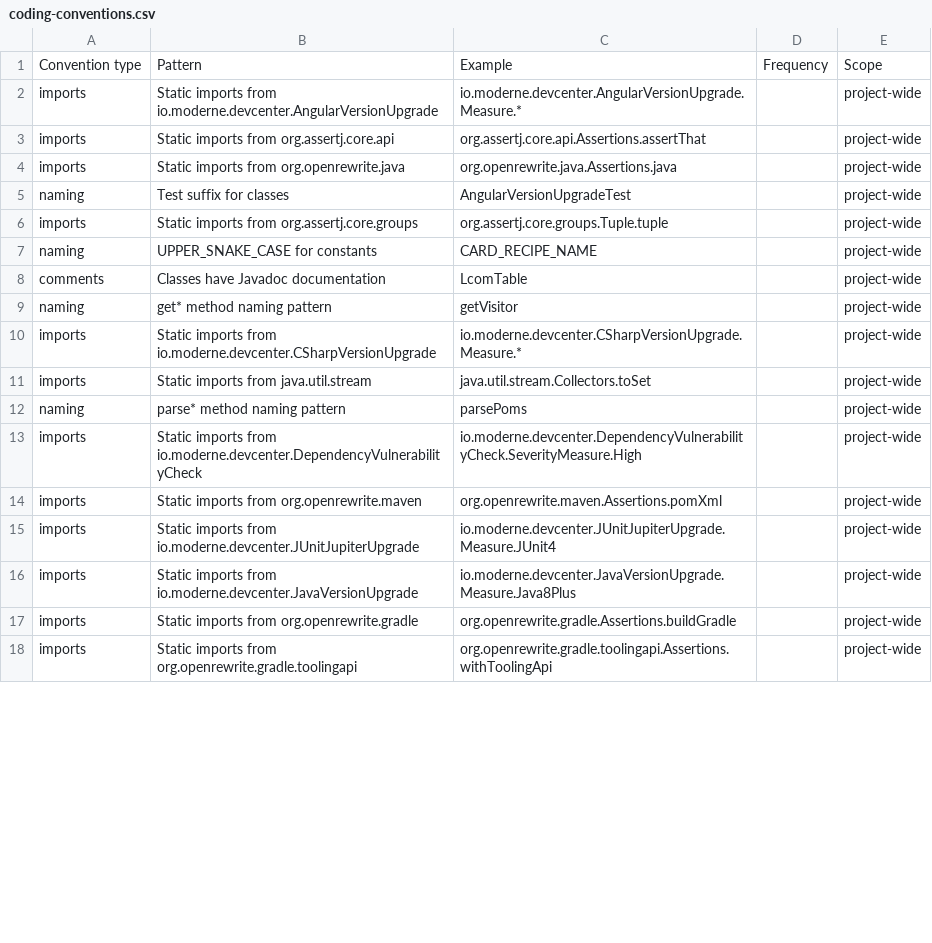
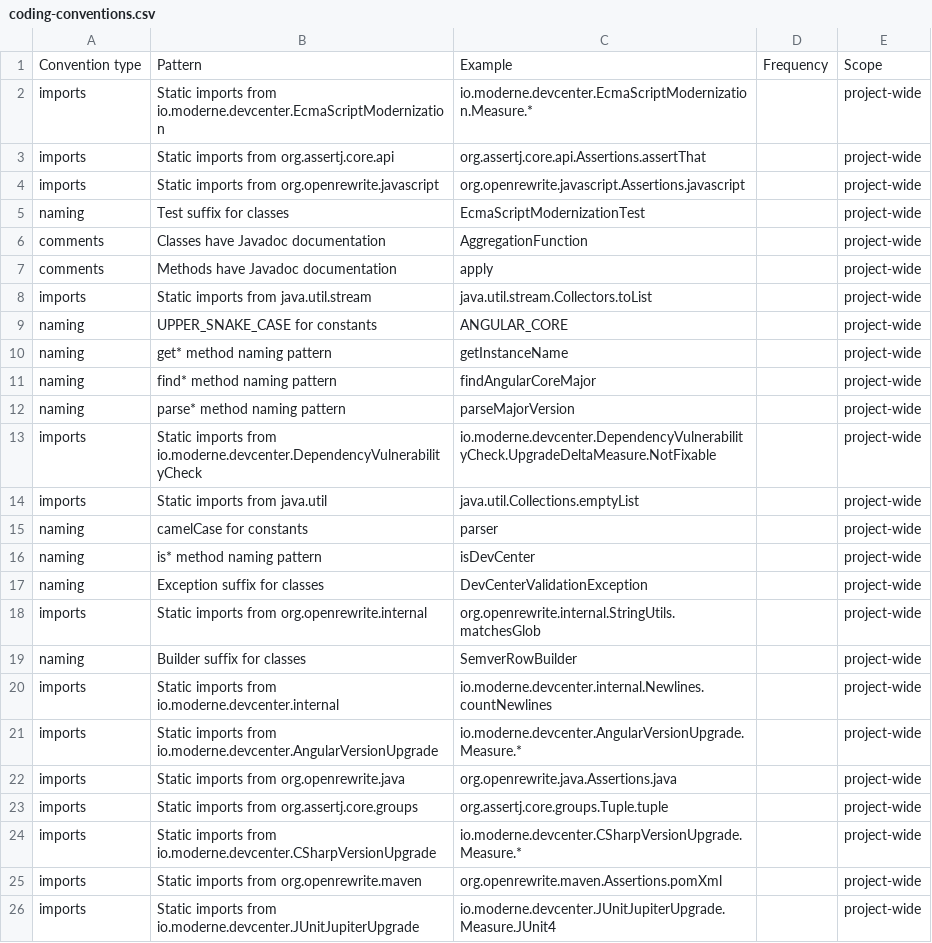
Before and after one commit to moderneinc/rewrite-devcenter, a CSV file: .moderne/context/coding-conventions.csv, drawn as a sheet; only a part is shown; the shorter side is filled out with more unchanged rows; the diff covers the shown part only.

```diff
--- a/.moderne/context/coding-conventions.csv
+++ b/.moderne/context/coding-conventions.csv
@@ -1,14 +1,25 @@
 Convention type,Pattern,Example,Frequency,Scope
+imports,Static imports from io.moderne.devcenter.EcmaScriptModernization,io.moderne.devcenter.EcmaScriptModernization.Measure.*,,project-wide
+imports,Static imports from org.assertj.core.api,org.assertj.core.api.Assertions.assertThat,,project-wide
+imports,Static imports from org.openrewrite.javascript,org.openrewrite.javascript.Assertions.javascript,,project-wide
+naming,Test suffix for classes,EcmaScriptModernizationTest,,project-wide
+comments,Classes have Javadoc documentation,AggregationFunction,,project-wide
+comments,Methods have Javadoc documentation,apply,,project-wide
+imports,Static imports from java.util.stream,java.util.stream.Collectors.toList,,project-wide
+naming,UPPER_SNAKE_CASE for constants,ANGULAR_CORE,,project-wide
+naming,get* method naming pattern,getInstanceName,,project-wide
+naming,find* method naming pattern,findAngularCoreMajor,,project-wide
+naming,parse* method naming pattern,parseMajorVersion,,project-wide
+imports,Static imports from io.moderne.devcenter.DependencyVulnerabilityCheck,io.moderne.devcenter.DependencyVulnerabilityCheck.UpgradeDeltaMeasure.NotFixable,,project-wide
+imports,Static imports from java.util,java.util.Collections.emptyList,,project-wide
+naming,camelCase for constants,parser,,project-wide
+naming,is* method naming pattern,isDevCenter,,project-wide
+naming,Exception suffix for classes,DevCenterValidationException,,project-wide
+imports,Static imports from org.openrewrite.internal,org.openrewrite.internal.StringUtils.matchesGlob,,project-wide
+naming,Builder suffix for classes,SemverRowBuilder,,project-wide
+imports,Static imports from io.moderne.devcenter.internal,io.moderne.devcenter.internal.Newlines.countNewlines,,project-wide
 imports,Static imports from io.moderne.devcenter.AngularVersionUpgrade,io.moderne.devcenter.AngularVersionUpgrade.Measure.*,,project-wide
-imports,Static imports from org.assertj.core.api,org.assertj.core.api.Assertions.assertThat,,project-wide
 imports,Static imports from org.openrewrite.java,org.openrewrite.java.Assertions.java,,project-wide
-naming,Test suffix for classes,AngularVersionUpgradeTest,,project-wide
 imports,Static imports from org.assertj.core.groups,org.assertj.core.groups.Tuple.tuple,,project-wide
-naming,UPPER_SNAKE_CASE for constants,CARD_RECIPE_NAME,,project-wide
-comments,Classes have Javadoc documentation,LcomTable,,project-wide
-naming,get* method naming pattern,getVisitor,,project-wide
 imports,Static imports from io.moderne.devcenter.CSharpVersionUpgrade,io.moderne.devcenter.CSharpVersionUpgrade.Measure.*,,project-wide
-imports,Static imports from java.util.stream,java.util.stream.Collectors.toSet,,project-wide
-naming,parse* method naming pattern,parsePoms,,project-wide
-imports,Static imports from io.moderne.devcenter.DependencyVulnerabilityCheck,io.moderne.devcenter.DependencyVulnerabilityCheck.SeverityMeasure.High,,project-wide
 imports,Static imports from org.openrewrite.maven,org.openrewrite.maven.Assertions.pomXml,,project-wide
```
Also changed, not shown: 3 added rows, 2 removed rows and 1 edited cell elsewhere in this file, .moderne/context/class-quality-metrics.csv, .moderne/context/dependency-list-report.csv, 13 other files.
